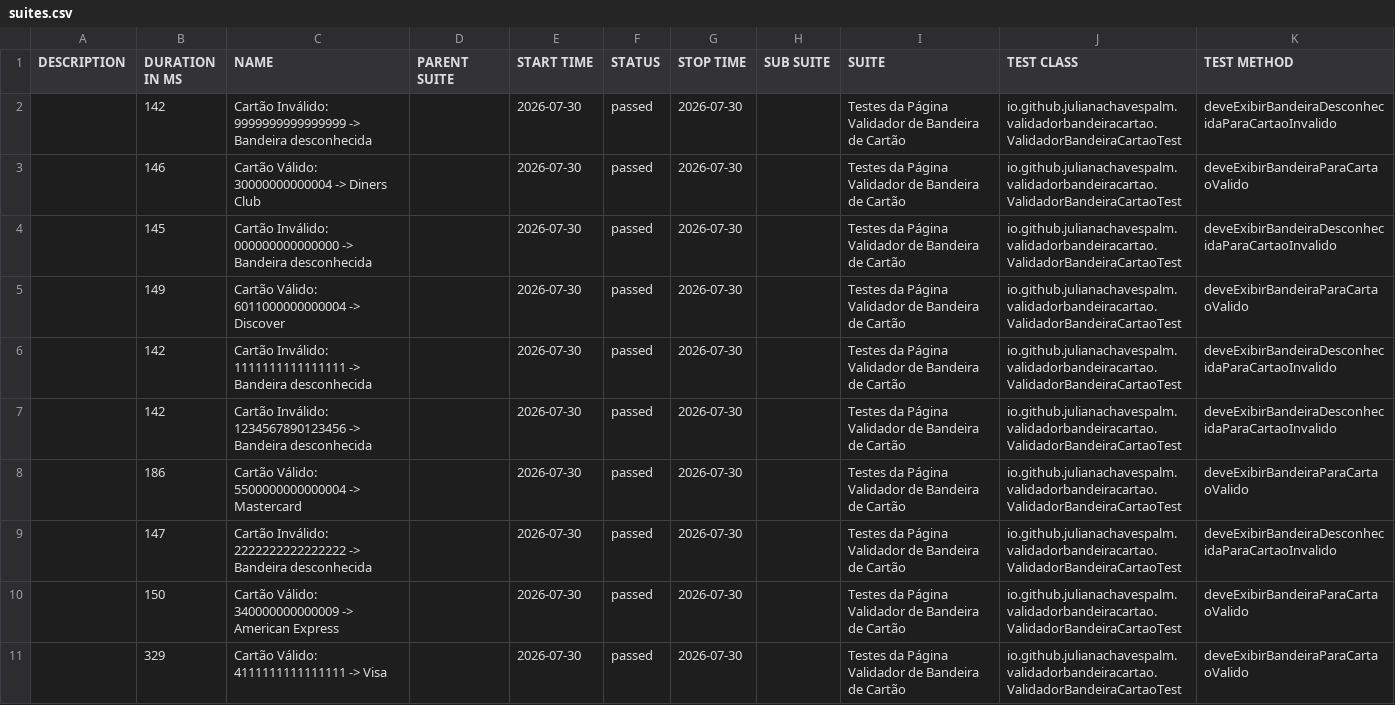
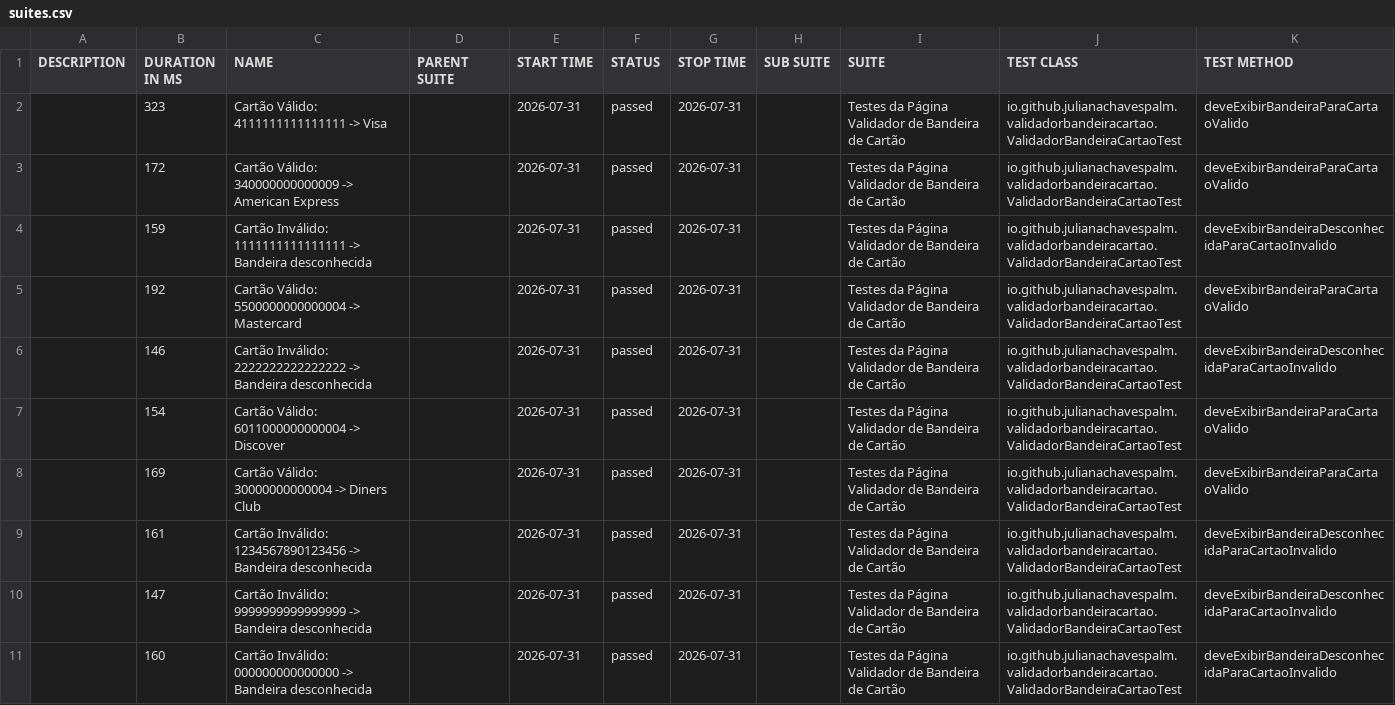
Before and after one commit to julianachavespalm/validadorbandeiracartao, a CSV file: data/suites.csv, drawn as a sheet.

```diff
--- a/data/suites.csv
+++ b/data/suites.csv
@@ -1,11 +1,11 @@
 "DESCRIPTION","DURATION IN MS","NAME","PARENT SUITE","START TIME","STATUS","STOP TIME","SUB SUITE","SUITE","TEST CLASS","TEST METHOD"
-"","142","Cartão Inválido: 9999999999999999 -> Bandeira desconhecida","","2026-07-30","passed","2026-07-30","","Testes da Página Validador de Bandeira de Cartão","io.github.julianachavespalm.validadorbandeiracartao.ValidadorBandeiraCartaoTest","deveExibirBandeiraDesconhecidaParaCartaoInvalido"
-"","146","Cartão Válido: 30000000000004 -> Diners Club","","2026-07-30","passed","2026-07-30","","Testes da Página Validador de Bandeira de Cartão","io.github.julianachavespalm.validadorbandeiracartao.ValidadorBandeiraCartaoTest","deveExibirBandeiraParaCartaoValido"
-"","145","Cartão Inválido: 000000000000000 -> Bandeira desconhecida","","2026-07-30","passed","2026-07-30","","Testes da Página Validador de Bandeira de Cartão","io.github.julianachavespalm.validadorbandeiracartao.ValidadorBandeiraCartaoTest","deveExibirBandeiraDesconhecidaParaCartaoInvalido"
-"","149","Cartão Válido: 6011000000000004 -> Discover","","2026-07-30","passed","2026-07-30","","Testes da Página Validador de Bandeira de Cartão","io.github.julianachavespalm.validadorbandeiracartao.ValidadorBandeiraCartaoTest","deveExibirBandeiraParaCartaoValido"
-"","142","Cartão Inválido: 1111111111111111 -> Bandeira desconhecida","","2026-07-30","passed","2026-07-30","","Testes da Página Validador de Bandeira de Cartão","io.github.julianachavespalm.validadorbandeiracartao.ValidadorBandeiraCartaoTest","deveExibirBandeiraDesconhecidaParaCartaoInvalido"
-"","142","Cartão Inválido: 1234567890123456 -> Bandeira desconhecida","","2026-07-30","passed","2026-07-30","","Testes da Página Validador de Bandeira de Cartão","io.github.julianachavespalm.validadorbandeiracartao.ValidadorBandeiraCartaoTest","deveExibirBandeiraDesconhecidaParaCartaoInvalido"
-"","186","Cartão Válido: 5500000000000004 -> Mastercard","","2026-07-30","passed","2026-07-30","","Testes da Página Validador de Bandeira de Cartão","io.github.julianachavespalm.validadorbandeiracartao.ValidadorBandeiraCartaoTest","deveExibirBandeiraParaCartaoValido"
-"","147","Cartão Inválido: 2222222222222222 -> Bandeira desconhecida","","2026-07-30","passed","2026-07-30","","Testes da Página Validador de Bandeira de Cartão","io.github.julianachavespalm.validadorbandeiracartao.ValidadorBandeiraCartaoTest","deveExibirBandeiraDesconhecidaParaCartaoInvalido"
-"","150","Cartão Válido: 340000000000009 -> American Express","","2026-07-30","passed","2026-07-30","","Testes da Página Validador de Bandeira de Cartão","io.github.julianachavespalm.validadorbandeiracartao.ValidadorBandeiraCartaoTest","deveExibirBandeiraParaCartaoValido"
-"","329","Cartão Válido: 4111111111111111 -> Visa","","2026-07-30","passed","2026-07-30","","Testes da Página Validador de Bandeira de Cartão","io.github.julianachavespalm.validadorbandeiracartao.ValidadorBandeiraCartaoTest","deveExibirBandeiraParaCartaoValido"
+"","323","Cartão Válido: 4111111111111111 -> Visa","","2026-07-31","passed","2026-07-31","","Testes da Página Validador de Bandeira de Cartão","io.github.julianachavespalm.validadorbandeiracartao.ValidadorBandeiraCartaoTest","deveExibirBandeiraParaCartaoValido"
+"","172","Cartão Válido: 340000000000009 -> American Express","","2026-07-31","passed","2026-07-31","","Testes da Página Validador de Bandeira de Cartão","io.github.julianachavespalm.validadorbandeiracartao.ValidadorBandeiraCartaoTest","deveExibirBandeiraParaCartaoValido"
+"","159","Cartão Inválido: 1111111111111111 -> Bandeira desconhecida","","2026-07-31","passed","2026-07-31","","Testes da Página Validador de Bandeira de Cartão","io.github.julianachavespalm.validadorbandeiracartao.ValidadorBandeiraCartaoTest","deveExibirBandeiraDesconhecidaParaCartaoInvalido"
+"","192","Cartão Válido: 5500000000000004 -> Mastercard","","2026-07-31","passed","2026-07-31","","Testes da Página Validador de Bandeira de Cartão","io.github.julianachavespalm.validadorbandeiracartao.ValidadorBandeiraCartaoTest","deveExibirBandeiraParaCartaoValido"
+"","146","Cartão Inválido: 2222222222222222 -> Bandeira desconhecida","","2026-07-31","passed","2026-07-31","","Testes da Página Validador de Bandeira de Cartão","io.github.julianachavespalm.validadorbandeiracartao.ValidadorBandeiraCartaoTest","deveExibirBandeiraDesconhecidaParaCartaoInvalido"
+"","154","Cartão Válido: 6011000000000004 -> Discover","","2026-07-31","passed","2026-07-31","","Testes da Página Validador de Bandeira de Cartão","io.github.julianachavespalm.validadorbandeiracartao.ValidadorBandeiraCartaoTest","deveExibirBandeiraParaCartaoValido"
+"","169","Cartão Válido: 30000000000004 -> Diners Club","","2026-07-31","passed","2026-07-31","","Testes da Página Validador de Bandeira de Cartão","io.github.julianachavespalm.validadorbandeiracartao.ValidadorBandeiraCartaoTest","deveExibirBandeiraParaCartaoValido"
+"","161","Cartão Inválido: 1234567890123456 -> Bandeira desconhecida","","2026-07-31","passed","2026-07-31","","Testes da Página Validador de Bandeira de Cartão","io.github.julianachavespalm.validadorbandeiracartao.ValidadorBandeiraCartaoTest","deveExibirBandeiraDesconhecidaParaCartaoInvalido"
+"","147","Cartão Inválido: 9999999999999999 -> Bandeira desconhecida","","2026-07-31","passed","2026-07-31","","Testes da Página Validador de Bandeira de Cartão","io.github.julianachavespalm.validadorbandeiracartao.ValidadorBandeiraCartaoTest","deveExibirBandeiraDesconhecidaParaCartaoInvalido"
+"","160","Cartão Inválido: 000000000000000 -> Bandeira desconhecida","","2026-07-31","passed","2026-07-31","","Testes da Página Validador de Bandeira de Cartão","io.github.julianachavespalm.validadorbandeiracartao.ValidadorBandeiraCartaoTest","deveExibirBandeiraDesconhecidaParaCartaoInvalido"
```
Also changed, not shown: 42 other files.
